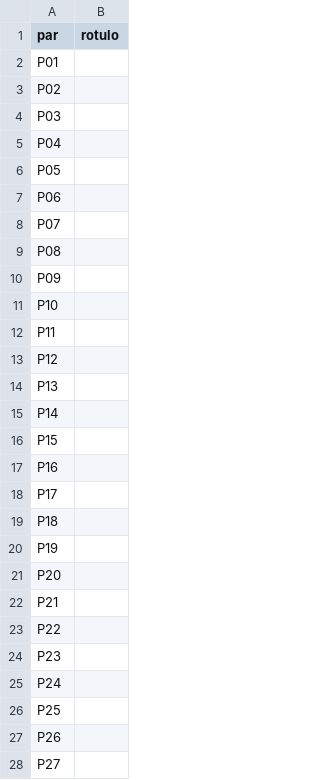
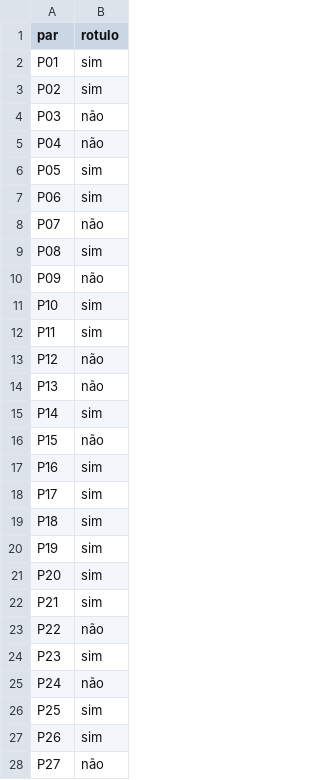
Before and after one commit to colletpedro/espectro-24, a CSV file: checagem-bullets/rotulagem/rotulos_dono.csv, drawn as a sheet; only a part is shown; the diff covers the shown part only.

```diff
--- a/checagem-bullets/rotulagem/rotulos_dono.csv
+++ b/checagem-bullets/rotulagem/rotulos_dono.csv
@@ -1,28 +1,28 @@
 par,rotulo
-P01,
-P02,
-P03,
-P04,
-P05,
-P06,
-P07,
-P08,
-P09,
-P10,
-P11,
-P12,
-P13,
-P14,
-P15,
-P16,
-P17,
-P18,
-P19,
-P20,
-P21,
-P22,
-P23,
-P24,
-P25,
-P26,
-P27,
+P01,sim
+P02,sim
+P03,não
+P04,não
+P05,sim
+P06,sim
+P07,não
+P08,sim
+P09,não
+P10,sim
+P11,sim
+P12,não
+P13,não
+P14,sim
+P15,não
+P16,sim
+P17,sim
+P18,sim
+P19,sim
+P20,sim
+P21,sim
+P22,não
+P23,sim
+P24,não
+P25,sim
+P26,sim
+P27,não
```
Also changed, not shown: 13 edited cells elsewhere in this file, 1 other file.
